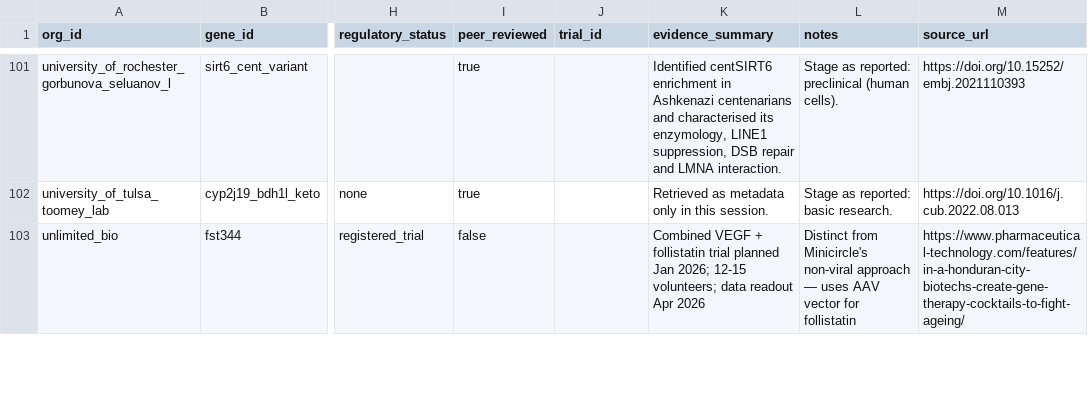
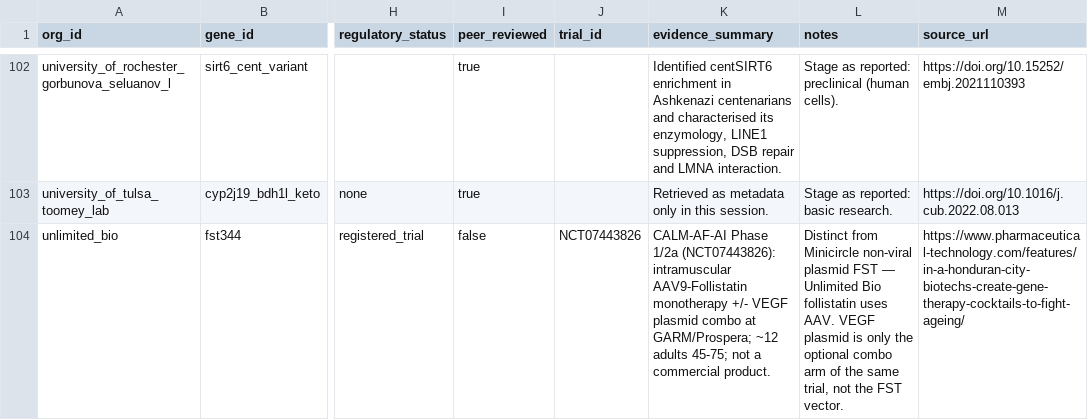
Before and after one commit to longevity-genie/materialized-enchancements, a CSV file: data/db_backup/organization_genes.csv, drawn as a sheet; only a part is shown, gaps mark what is left out; addresses are those after the commit; the diff covers the shown part only; the diff names each change by its address in the sheet, - before the commit and + after, or states it on an @@ line.

```diff
--- a/data/db_backup/organization_genes.csv
+++ b/data/db_backup/organization_genes.csv
-J104 (trial_id): (empty)
+J104 (trial_id): NCT07443826
-K104 (evidence_summary): Combined VEGF + follistatin trial planned Jan 2026; 12-15 volunteers; data readout Apr 2026
+K104 (evidence_summary): CALM-AF-AI Phase 1/2a (NCT07443826): intramuscular AAV9-Follistatin monotherapy +/- VEGF plasmid combo at GARM/Prospera; ~12 adults 45-75; not a commercial product.
-L104 (notes): Distinct from Minicircle's non-viral approach — uses AAV vector for follistatin
+L104 (notes): Distinct from Minicircle non-viral plasmid FST — Unlimited Bio follistatin uses AAV. VEGF plasmid is only the optional combo arm of the same trial, not the FST vector.
```
Also changed, not shown: 1 added row and 4 edited cells elsewhere in this file, data/db_backup/gene_library.csv, data/db_backup/gene_testing.csv, 5 other files.
